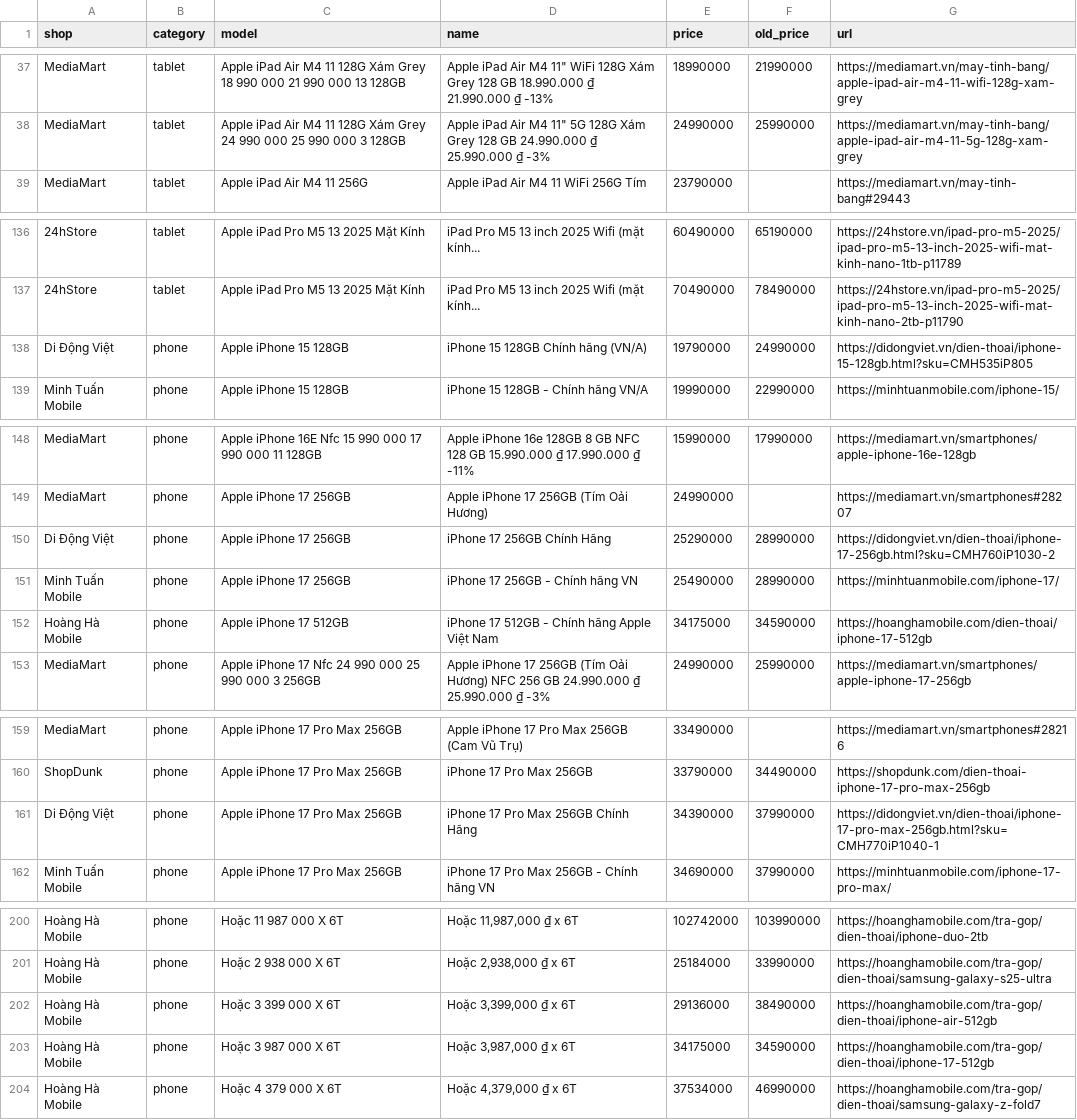
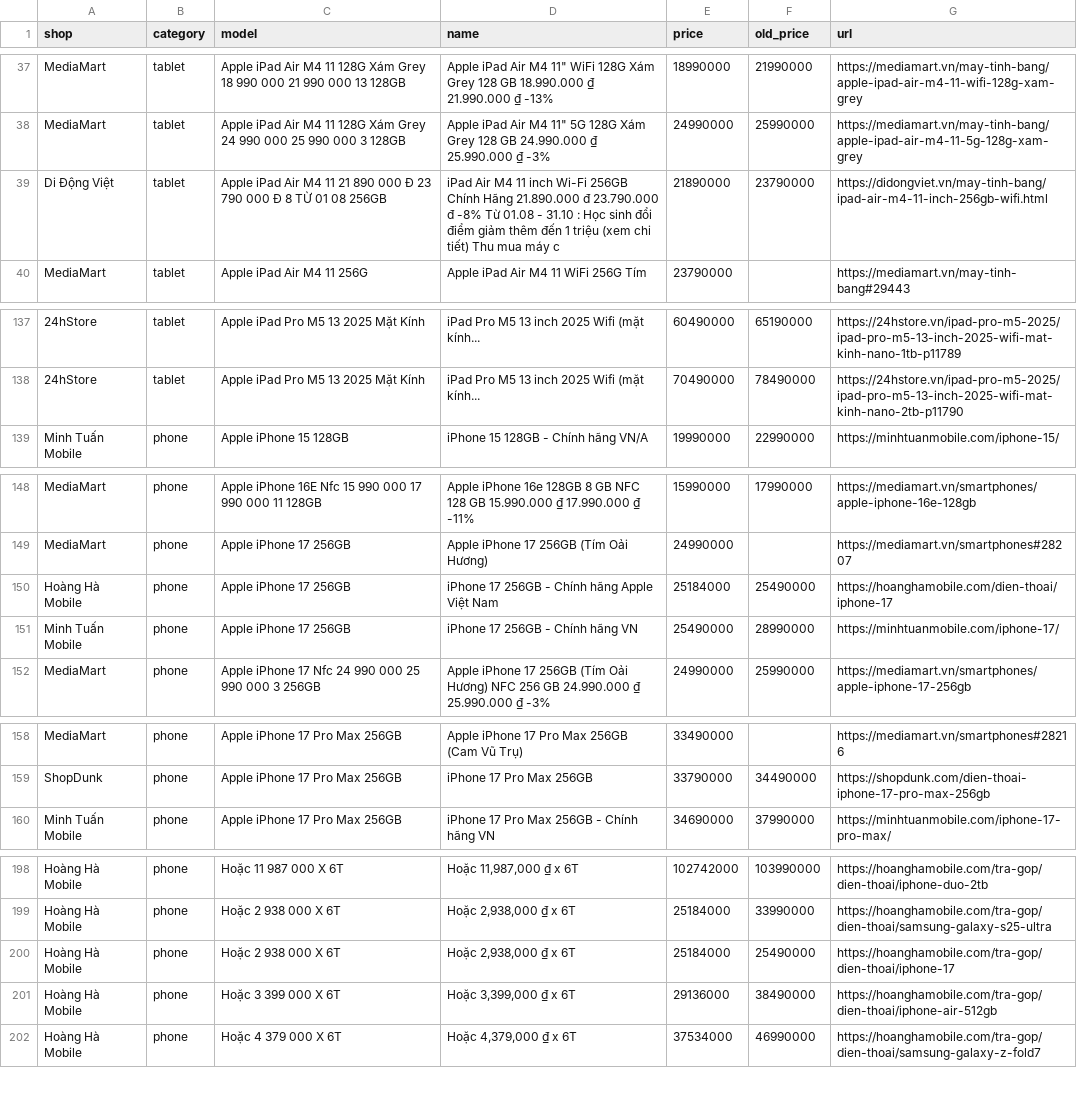
Before and after one commit to tuongphanbase-stack/phone-tablet-price-emailer, a CSV file: docs/prices.csv, drawn as a sheet; only a part is shown, gaps mark what is left out; removed rows and columns are numbered as before the commit, all else as after; the diff names each change by its address in the sheet, - before the commit and + after, or states it on an @@ line.

```diff
--- a/docs/prices.csv
+++ b/docs/prices.csv
+row 39: Di Động Việt | tablet | Apple iPad Air M4 11 21 890 000 Đ 23 790 000 Đ 8 TỪ 01 08 256GB | iPad Air M4 11 inch Wi-Fi 256GB Chính Hãng 21.890.000 đ 23.790.000 đ -8% Từ 01.08 - 31.10 : Học sinh đổi điểm giảm thêm đến 1 triệu (xem chi tiết) Thu mua máy c | 21890000 | 23790000 | https://didongviet.vn/may-tinh-bang/ipad-air-m4-11-inch-256gb-wifi.html
-row 138: Di Động Việt | phone | Apple iPhone 15 128GB | iPhone 15 128GB Chính hãng (VN/A) | 19790000 | 24990000 | https://didongviet.vn/dien-thoai/iphone-15-128gb.html?sku=CMH535iP805
-row 150: Di Động Việt | phone | Apple iPhone 17 256GB | iPhone 17 256GB Chính Hãng | 25290000 | 28990000 | https://didongviet.vn/dien-thoai/iphone-17-256gb.html?sku=CMH760iP1030-2
+row 150: Hoàng Hà Mobile | phone | Apple iPhone 17 256GB | iPhone 17 256GB - Chính hãng Apple Việt Nam | 25184000 | 25490000 | https://hoanghamobile.com/dien-thoai/iphone-17
-row 152: Hoàng Hà Mobile | phone | Apple iPhone 17 512GB | iPhone 17 512GB - Chính hãng Apple Việt Nam | 34175000 | 34590000 | https://hoanghamobile.com/dien-thoai/iphone-17-512gb
-row 161: Di Động Việt | phone | Apple iPhone 17 Pro Max 256GB | iPhone 17 Pro Max 256GB Chính Hãng | 34390000 | 37990000 | https://didongviet.vn/dien-thoai/iphone-17-pro-max-256gb.html?sku=CMH770iP1040-1
+row 200: Hoàng Hà Mobile | phone | Hoặc 2 938 000 X 6T | Hoặc 2,938,000 ₫ x 6T | 25184000 | 25490000 | https://hoanghamobile.com/tra-gop/dien-thoai/iphone-17
-row 203: Hoàng Hà Mobile | phone | Hoặc 3 987 000 X 6T | Hoặc 3,987,000 ₫ x 6T | 34175000 | 34590000 | https://hoanghamobile.com/tra-gop/dien-thoai/iphone-17-512gb
```
Also changed, not shown: 2 other files.
